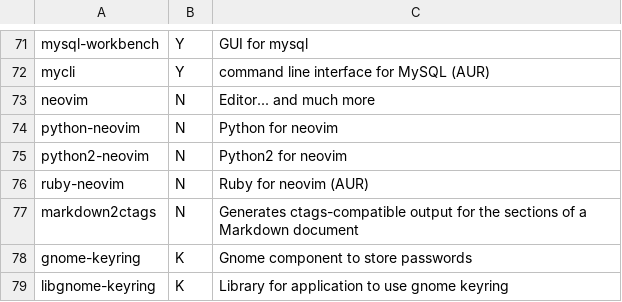
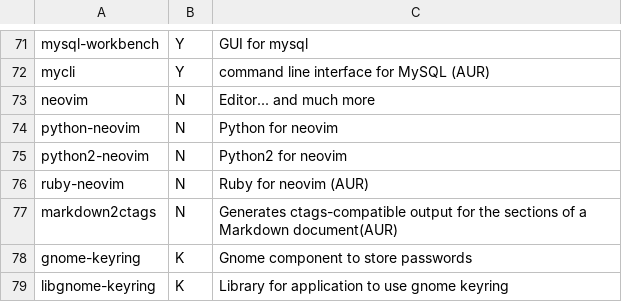
Before and after one commit to Phantas0s/ArchInstall, a CSV file: progs.csv, drawn as a sheet; only a part is shown, gaps mark what is left out.

Commit message:
Mark markdown2ctags as AUR package

```diff
--- a/progs.csv
+++ b/progs.csv
@@ -76,3 +76,3 @@ python2-neovim,N,Python2 for neovim,
 ruby-neovim,N,Ruby for neovim (AUR),
-markdown2ctags,N,Generates ctags-compatible output for the sections of a Markdown document,
+markdown2ctags,N,Generates ctags-compatible output for the sections of a Markdown document(AUR),
 gnome-keyring,K,Gnome component to store passwords,
```
